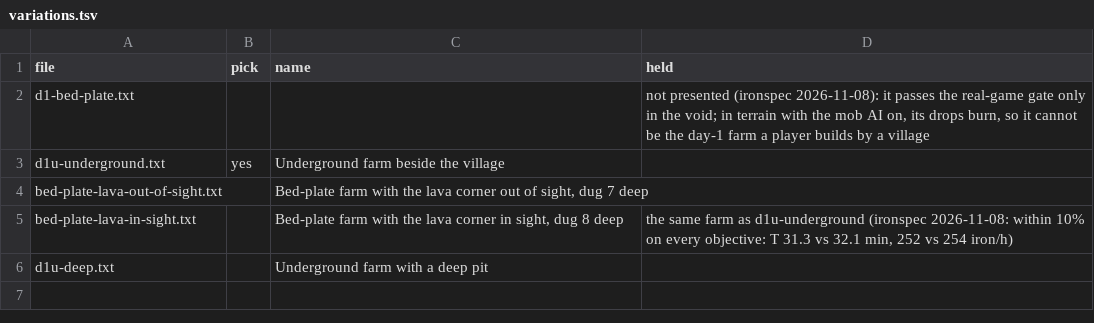
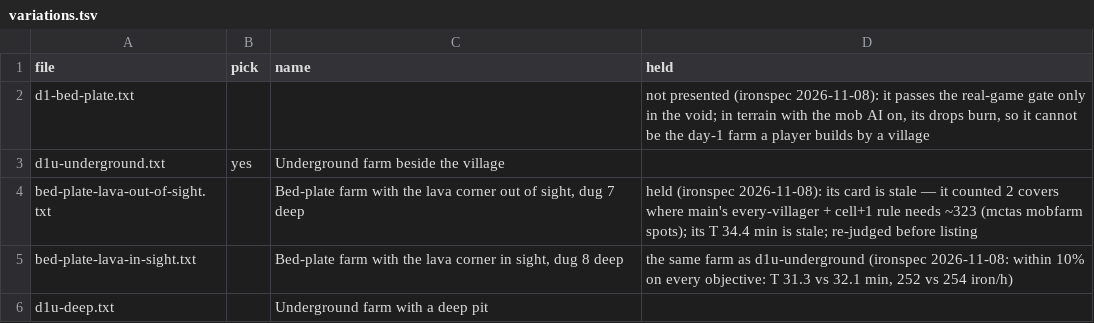
Before and after one commit to vjeux/redstonepedia, a TSV file: designs/farms/iron/day-1/variations.tsv, drawn as a sheet.

Commit message:
farms: hold bed-plate-lava-out-of-sight (its card is stale: 2 covers counted, main's rule needs ~323; re-judged before listing)

```diff
--- a/designs/farms/iron/day-1/variations.tsv
+++ b/designs/farms/iron/day-1/variations.tsv
@@ -3,3 +3,3 @@ d1-bed-plate.txt			not presented (ironspec 2026-11-08): it passes the real-game
 d1u-underground.txt	yes	Underground farm beside the village	
-bed-plate-lava-out-of-sight.txt		Bed-plate farm with the lava corner out of sight, dug 7 deep	
+bed-plate-lava-out-of-sight.txt		Bed-plate farm with the lava corner out of sight, dug 7 deep	held (ironspec 2026-11-08): its card is stale — it counted 2 covers where main's every-villager + cell+1 rule needs ~323 (mctas mobfarm spots); its T 34.4 min is stale; re-judged before listing
 bed-plate-lava-in-sight.txt		Bed-plate farm with the lava corner in sight, dug 8 deep	the same farm as d1u-underground (ironspec 2026-11-08: within 10% on every objective: T 31.3 vs 32.1 min, 252 vs 254 iron/h)
```
